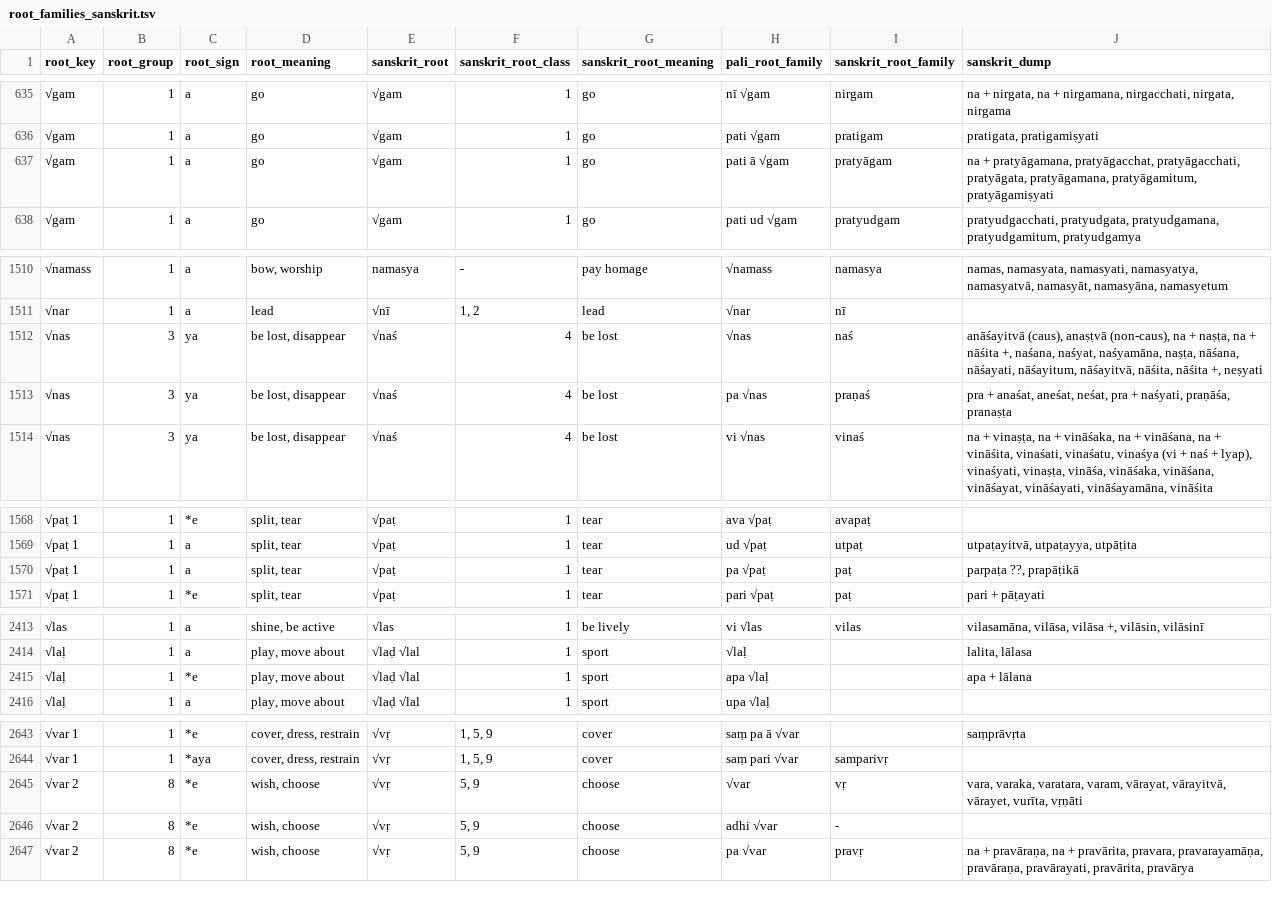
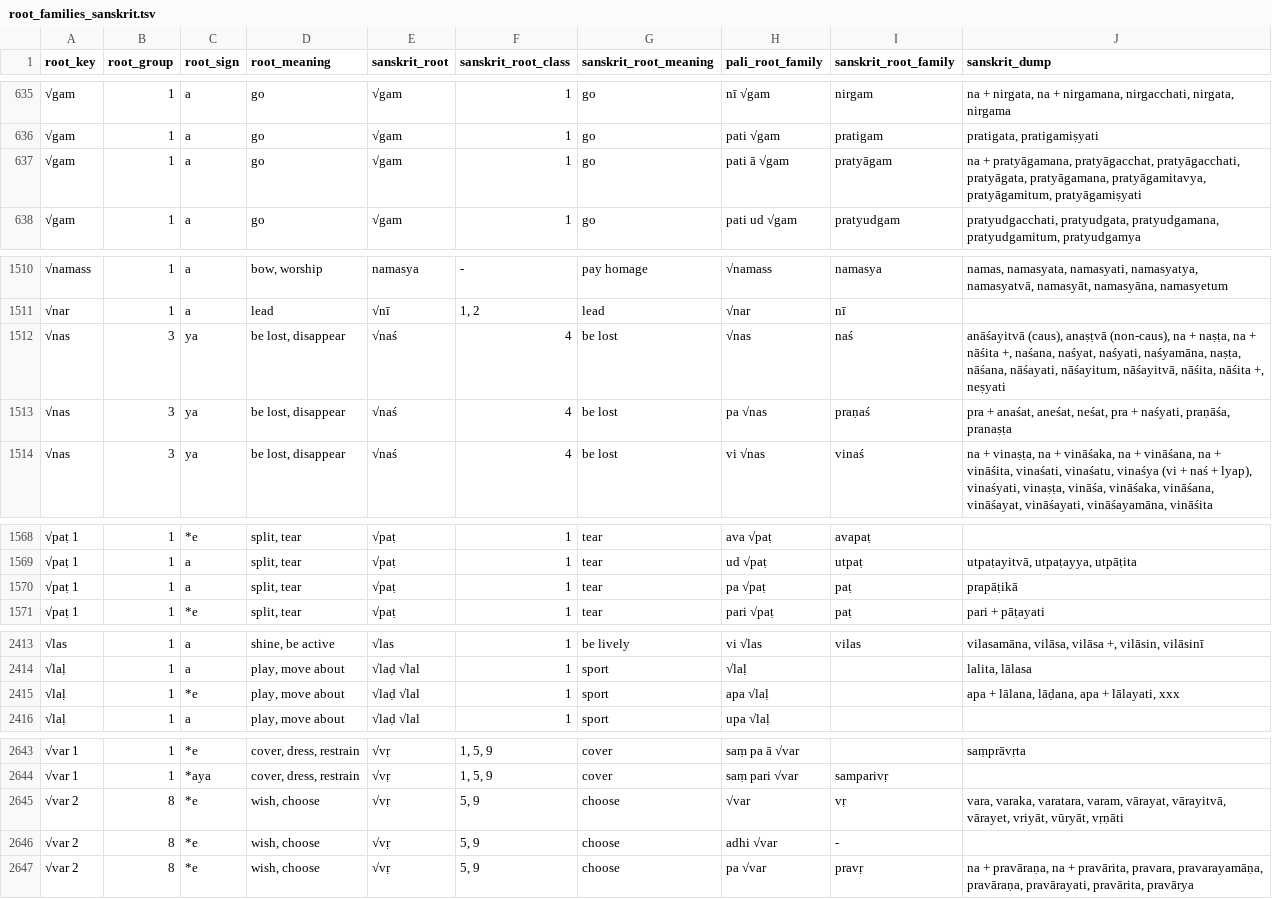
Before and after one commit to digitalpalidictionary/dpd-db, a TSV file: db/sanskrit/root_families_sanskrit.tsv, drawn as a sheet; only a part is shown, gaps mark what is left out; the diff covers the shown part only.

Commit message:
data update

```diff
--- a/db/sanskrit/root_families_sanskrit.tsv
+++ b/db/sanskrit/root_families_sanskrit.tsv
@@ -636,3 +636,3 @@ root_key	root_group	root_sign	root_meaning	sanskrit_root	sanskrit_root_class	san
 √gam	1	a	go	√gam	1	go	pati √gam	pratigam	pratigata, pratigamiṣyati
-√gam	1	a	go	√gam	1	go	pati ā √gam	pratyāgam	na + pratyāgamana, pratyāgacchat, pratyāgacchati, pratyāgata, pratyāgamana, pratyāgamitum, pratyāgamiṣyati
+√gam	1	a	go	√gam	1	go	pati ā √gam	pratyāgam	na + pratyāgamana, pratyāgacchat, pratyāgacchati, pratyāgata, pratyāgamana, pratyāgamitavya, pratyāgamitum, pratyāgamiṣyati
 √gam	1	a	go	√gam	1	go	pati ud √gam	pratyudgam	pratyudgacchati, pratyudgata, pratyudgamana, pratyudgamitum, pratyudgamya
@@ -1511,3 +1511,3 @@ root_key	root_group	root_sign	root_meaning	sanskrit_root	sanskrit_root_class	san
 √nar	1	a	lead	√nī	1, 2	lead	√nar	nī	
-√nas	3	ya	be lost, disappear	√naś	4	be lost	√nas	naś	anāśayitvā (caus), anaṣṭvā (non-caus), na + naṣṭa, na + nāśita +, naśana, naśyat, naśyamāna, naṣṭa, nāśana, nāśayati, nāśayitum, nāśayitvā, nāśita, nāśita +, neṣyati
+√nas	3	ya	be lost, disappear	√naś	4	be lost	√nas	naś	anāśayitvā (caus), anaṣṭvā (non-caus), na + naṣṭa, na + nāśita +, naśana, naśyat, naśyati, naśyamāna, naṣṭa, nāśana, nāśayati, nāśayitum, nāśayitvā, nāśita, nāśita +, neṣyati
 √nas	3	ya	be lost, disappear	√naś	4	be lost	pa √nas	praṇaś	pra + anaśat, aneśat, neśat, pra + naśyati, praṇāśa, pranaṣṭa
@@ -1569,3 +1569,3 @@ root_key	root_group	root_sign	root_meaning	sanskrit_root	sanskrit_root_class	san
 √paṭ 1	1	a	split, tear	√paṭ	1	tear	ud √paṭ	utpaṭ	utpaṭayitvā, utpaṭayya, utpāṭita
-√paṭ 1	1	a	split, tear	√paṭ	1	tear	pa √paṭ	paṭ	parpaṭa ??, prapāṭikā
+√paṭ 1	1	a	split, tear	√paṭ	1	tear	pa √paṭ	paṭ	prapāṭikā
 √paṭ 1	1	*e	split, tear	√paṭ	1	tear	pari √paṭ	paṭ	pari + pāṭayati
@@ -2414,3 +2414,3 @@ root_key	root_group	root_sign	root_meaning	sanskrit_root	sanskrit_root_class	san
 √laḷ	1	a	play, move about	√laḍ √lal	1	sport	√laḷ		lalita, lālasa
-√laḷ	1	*e	play, move about	√laḍ √lal	1	sport	apa √laḷ		apa + lālana
+√laḷ	1	*e	play, move about	√laḍ √lal	1	sport	apa √laḷ		apa + lālana, lāḍana, apa + lālayati, xxx
 √laḷ	1	a	play, move about	√laḍ √lal	1	sport	upa √laḷ		
@@ -2644,3 +2644,3 @@ root_key	root_group	root_sign	root_meaning	sanskrit_root	sanskrit_root_class	san
 √var 1	1	*aya	cover, dress, restrain	√vṛ	1, 5, 9	cover	saṃ pari √var	samparivṛ	
-√var 2	8	*e	wish, choose	√vṛ	5, 9	choose	√var	vṛ	vara, varaka, varatara, varam, vārayat, vārayitvā, vārayet, vurīta, vṛṇāti
+√var 2	8	*e	wish, choose	√vṛ	5, 9	choose	√var	vṛ	vara, varaka, varatara, varam, vārayat, vārayitvā, vārayet, vriyāt, vūryāt, vṛṇāti
 √var 2	8	*e	wish, choose	√vṛ	5, 9	choose	adhi √var	-	
```
Also changed, not shown: 2 edited cells elsewhere in this file, 7 other files.
